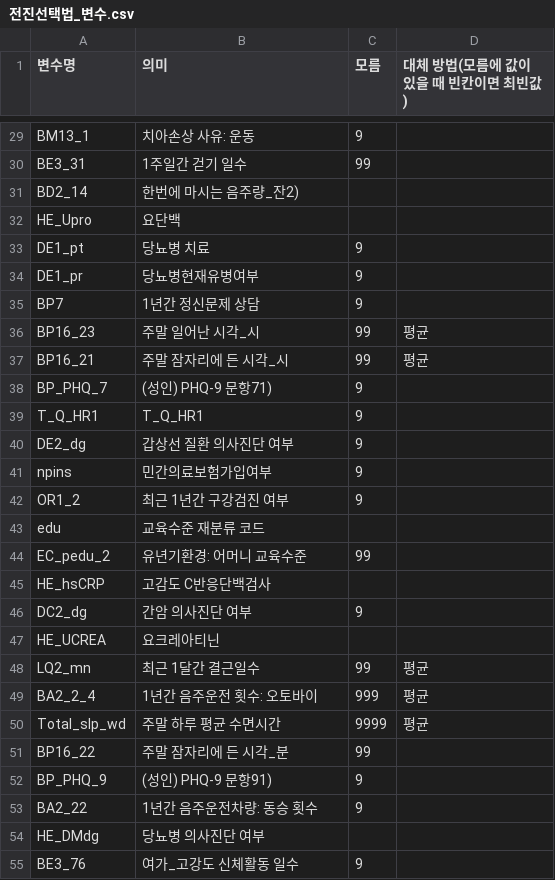
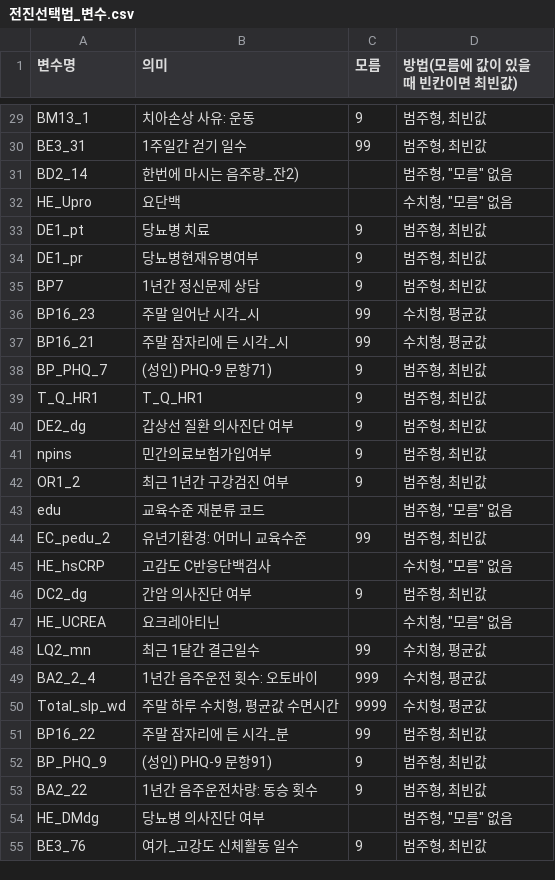
Before and after one commit to seung-00/classification_obesity_risk_groups, a CSV file: Data/전진선택법_변수.csv, drawn as a sheet; only a part is shown, gaps mark what is left out; the diff covers the shown part only; the diff names each change by its address in the sheet, - before the commit and + after, or states it on an @@ line.

```diff
--- a/Data/전진선택법_변수.csv
+++ b/Data/전진선택법_변수.csv
-D1: 대체 방법(모름에 값이 있을 때 빈칸이면 최빈값)
+D1: 방법(모름에 값이 있을 때 빈칸이면 최빈값)
-D29:D30 (방법(모름에 값이 있을 때 빈칸이면 최빈값)): (empty)
+D29:D30 (방법(모름에 값이 있을 때 빈칸이면 최빈값)): 범주형, 최빈값
-D31 (방법(모름에 값이 있을 때 빈칸이면 최빈값)): (empty)
+D31 (방법(모름에 값이 있을 때 빈칸이면 최빈값)): 범주형, "모름" 없음
-D32 (방법(모름에 값이 있을 때 빈칸이면 최빈값)): (empty)
+D32 (방법(모름에 값이 있을 때 빈칸이면 최빈값)): 수치형, "모름" 없음
-D33:D35 (방법(모름에 값이 있을 때 빈칸이면 최빈값)): (empty)
+D33:D35 (방법(모름에 값이 있을 때 빈칸이면 최빈값)): 범주형, 최빈값
-D36:D37 (방법(모름에 값이 있을 때 빈칸이면 최빈값)): 평균
+D36:D37 (방법(모름에 값이 있을 때 빈칸이면 최빈값)): 수치형, 평균값
-D38:D42 (방법(모름에 값이 있을 때 빈칸이면 최빈값)): (empty)
+D38:D42 (방법(모름에 값이 있을 때 빈칸이면 최빈값)): 범주형, 최빈값
-D43 (방법(모름에 값이 있을 때 빈칸이면 최빈값)): (empty)
+D43 (방법(모름에 값이 있을 때 빈칸이면 최빈값)): 범주형, "모름" 없음
-D44 (방법(모름에 값이 있을 때 빈칸이면 최빈값)): (empty)
+D44 (방법(모름에 값이 있을 때 빈칸이면 최빈값)): 범주형, 최빈값
-D45 (방법(모름에 값이 있을 때 빈칸이면 최빈값)): (empty)
+D45 (방법(모름에 값이 있을 때 빈칸이면 최빈값)): 수치형, "모름" 없음
-D46 (방법(모름에 값이 있을 때 빈칸이면 최빈값)): (empty)
+D46 (방법(모름에 값이 있을 때 빈칸이면 최빈값)): 범주형, 최빈값
-D47 (방법(모름에 값이 있을 때 빈칸이면 최빈값)): (empty)
+D47 (방법(모름에 값이 있을 때 빈칸이면 최빈값)): 수치형, "모름" 없음
-D48:D50 (방법(모름에 값이 있을 때 빈칸이면 최빈값)): 평균
+D48:D50 (방법(모름에 값이 있을 때 빈칸이면 최빈값)): 수치형, 평균값
-B50 (의미): 주말 하루 평균 수면시간
+B50 (의미): 주말 하루 수치형, 평균값 수면시간
-D51:D53 (방법(모름에 값이 있을 때 빈칸이면 최빈값)): (empty)
+D51:D53 (방법(모름에 값이 있을 때 빈칸이면 최빈값)): 범주형, 최빈값
-D54 (방법(모름에 값이 있을 때 빈칸이면 최빈값)): (empty)
+D54 (방법(모름에 값이 있을 때 빈칸이면 최빈값)): 범주형, "모름" 없음
-D55 (방법(모름에 값이 있을 때 빈칸이면 최빈값)): (empty)
+D55 (방법(모름에 값이 있을 때 빈칸이면 최빈값)): 범주형, 최빈값
```
Also changed, not shown: 40 edited cells elsewhere in this file, 4 other files.
